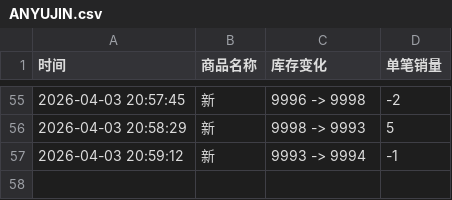
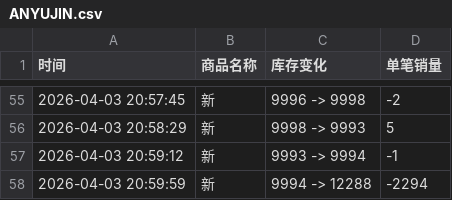
Before and after one commit to Juineii/ive_kms0403, a CSV file: ANYUJIN.csv, drawn as a sheet; only a part is shown, gaps mark what is left out.

Commit message:
自动更新数据 2026-04-03 21:00:49

```diff
--- a/ANYUJIN.csv
+++ b/ANYUJIN.csv
@@ -57 +57,2 @@
 2026-04-03 20:59:12,新,9993 -> 9994,-1
+2026-04-03 20:59:59,新,9994 -> 12288,-2294
```
